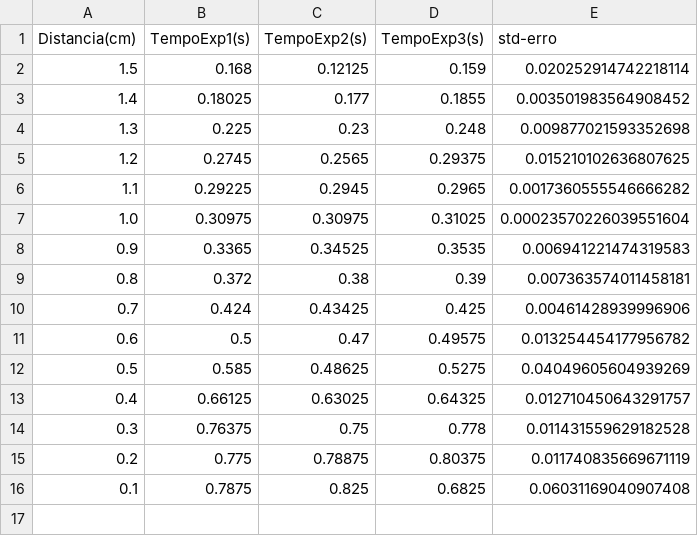
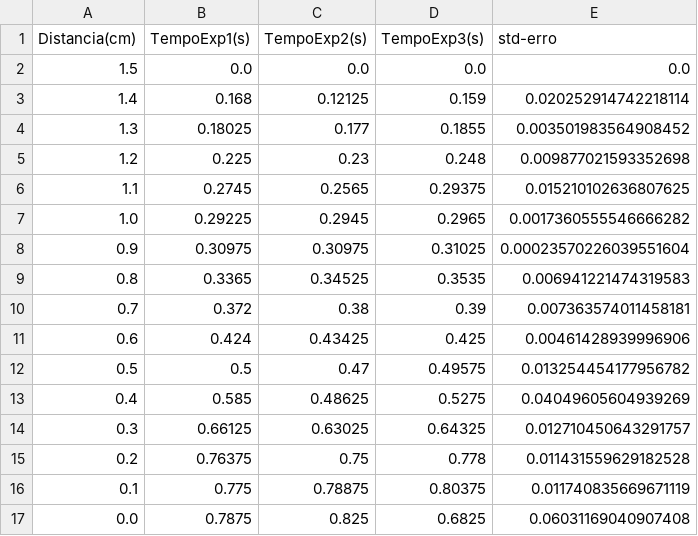
Before and after one commit to Frederico-Esch/trabalho-fisica-2, a CSV file: EDITED.csv, drawn as a sheet.

```diff
--- a/EDITED.csv
+++ b/EDITED.csv
@@ -1,16 +1,17 @@
 Distancia(cm), TempoExp1(s), TempoExp2(s), TempoExp3(s),std-erro
-1.5,0.168,0.12125,0.159,0.020252914742218114
-1.4,0.18025,0.177,0.1855,0.003501983564908452
-1.3,0.225,0.23,0.248,0.009877021593352698
-1.2,0.2745,0.2565,0.29375,0.015210102636807625
-1.1,0.29225,0.2945,0.2965,0.0017360555546666282
-1.0,0.30975,0.30975,0.31025,0.00023570226039551604
-0.9,0.3365,0.34525,0.3535,0.006941221474319583
-0.8,0.372,0.38,0.39,0.007363574011458181
-0.7,0.424,0.43425,0.425,0.00461428939996906
-0.6,0.5,0.47,0.49575,0.013254454177956782
-0.5,0.585,0.48625,0.5275,0.04049605604939269
-0.4,0.66125,0.63025,0.64325,0.012710450643291757
-0.3,0.76375,0.75,0.778,0.011431559629182528
-0.2,0.775,0.78875,0.80375,0.011740835669671119
-0.1,0.7875,0.825,0.6825,0.06031169040907408
+1.5,0.0,0.0,0.0,0.0
+1.4,0.168,0.12125,0.159,0.020252914742218114
+1.3,0.18025,0.177,0.1855,0.003501983564908452
+1.2,0.225,0.23,0.248,0.009877021593352698
+1.1,0.2745,0.2565,0.29375,0.015210102636807625
+1.0,0.29225,0.2945,0.2965,0.0017360555546666282
+0.9,0.30975,0.30975,0.31025,0.00023570226039551604
+0.8,0.3365,0.34525,0.3535,0.006941221474319583
+0.7,0.372,0.38,0.39,0.007363574011458181
+0.6,0.424,0.43425,0.425,0.00461428939996906
+0.5,0.5,0.47,0.49575,0.013254454177956782
+0.4,0.585,0.48625,0.5275,0.04049605604939269
+0.3,0.66125,0.63025,0.64325,0.012710450643291757
+0.2,0.76375,0.75,0.778,0.011431559629182528
+0.1,0.775,0.78875,0.80375,0.011740835669671119
+0.0,0.7875,0.825,0.6825,0.06031169040907408
```
Also changed, not shown: fredsz.csv, 9 other files.
